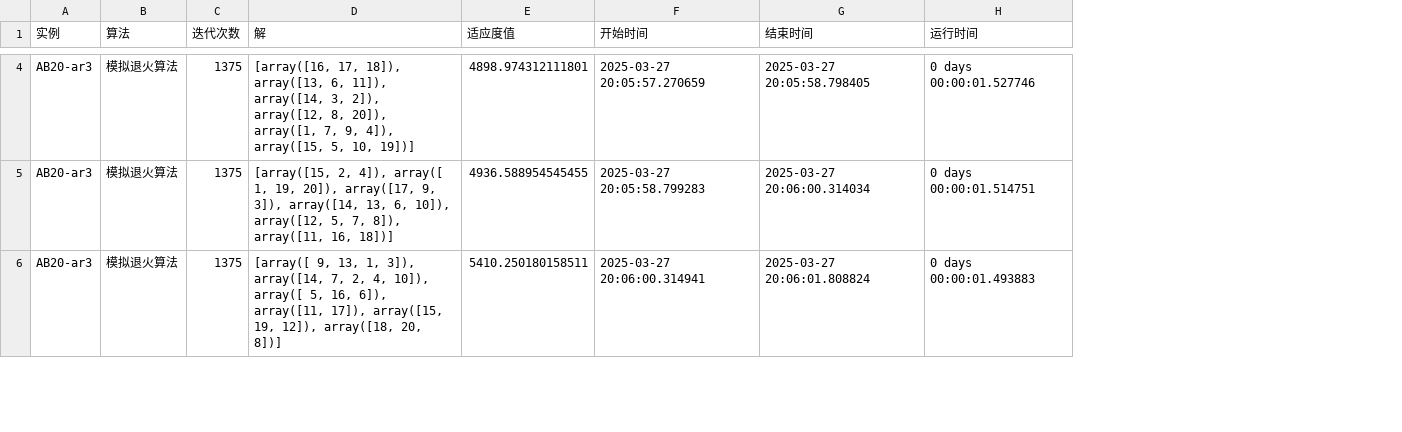
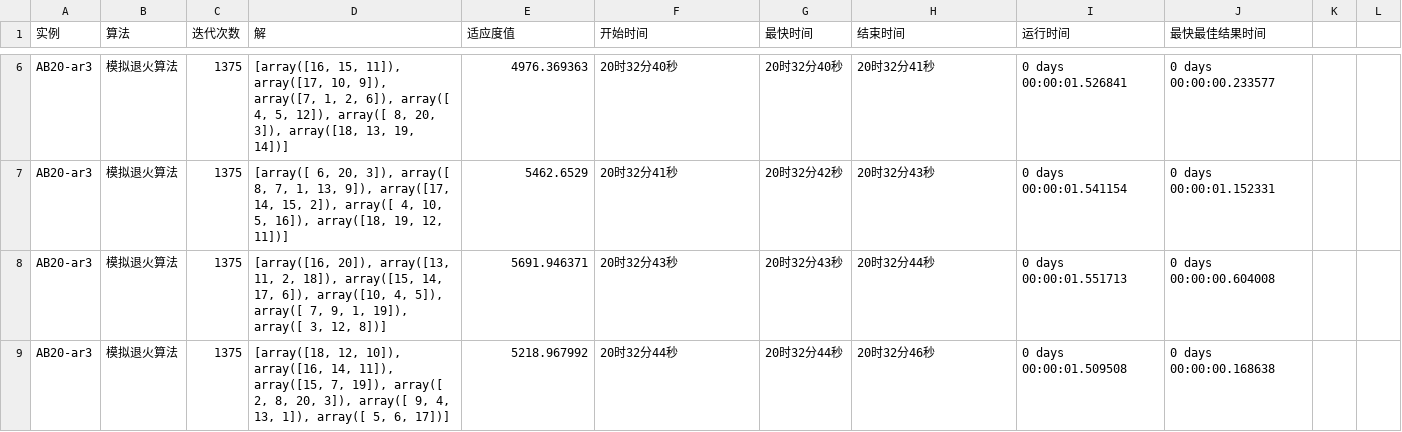
Before and after one commit to ssrskl/gym-flp-fbs, a CSV file: Files/ExpResult/AB20-ar3-模拟退火算法.csv, drawn as a sheet; only a part is shown, gaps mark what is left out; addresses are those after the commit; the diff covers the shown part only; the diff names each change by its address in the sheet, - before the commit and + after, or states it on an @@ line.

Commit message:
feat(模拟退火算法): 优化算法参数并增加实验结果记录
- 增加模拟退火算法的最大迭代次数和初始温度
- 优化实验结果记录，增加最快时间字段
- 更新实验结果的CSV文件，记录更多详细信息

```diff
--- a/Files/ExpResult/AB20-ar3-模拟退火算法.csv
+++ b/Files/ExpResult/AB20-ar3-模拟退火算法.csv
+column G (最快时间), row 6: 20时32分40秒; rows 8-9: 20时32分43秒 | 20时32分44秒
+column J (最快最佳结果时间), row 6: 0 days 00:00:00.233577; rows 8-9: 0 days 00:00:00.604008 | 0 days 00:00:00.168638
+column K, empty
+column L, empty
-D6 (解): [array([16, 17, 18]), array([13, 6, 11]), array([14, 3, 2]), array([12, 8, 20]), array([1, 7, 9, 4]), array([15, 5, 10, 19])]
+D6 (解): [array([16, 15, 11]), array([17, 10, 9]), array([7, 1, 2, 6]), array([ 4, 5, 12]), array([ 8, 20, 3]), array([18, 13, 19, 14])]
-E6 (适应度值): 4898.974312111801
+E6 (适应度值): 4976.369363
-F6 (开始时间): 2025-03-27 20:05:57.270659
+F6 (开始时间): 20时32分40秒
-H6 (结束时间): 2025-03-27 20:05:58.798405
+H6 (结束时间): 20时32分41秒
-I6 (运行时间): 0 days 00:00:01.527746
+I6 (运行时间): 0 days 00:00:01.526841
+row 7: AB20-ar3 | 模拟退火算法 | 1375 | [array([ 6, 20, 3]), array([ 8, 7, 1, 13, 9]), array([17, 14, 15, 2]), array([ 4, 10, 5, 16]), array([18, 19, 12, 11])] | 5462.6529 | 20时32分41秒 | 20时32分42秒 | 20时32分43秒 | 0 days 00:00:01.541154 | 0 days 00:00:01.152331
-D8 (解): [array([15, 2, 4]), array([ 1, 19, 20]), array([17, 9, 3]), array([14, 13, 6, 10]), array([12, 5, 7, 8]), array([11, 16, 18])]
+D8 (解): [array([16, 20]), array([13, 11, 2, 18]), array([15, 14, 17, 6]), array([10, 4, 5]), array([ 7, 9, 1, 19]), array([ 3, 12, 8])]
-E8 (适应度值): 4936.588954545455
+E8 (适应度值): 5691.946371
-F8 (开始时间): 2025-03-27 20:05:58.799283
+F8 (开始时间): 20时32分43秒
-H8 (结束时间): 2025-03-27 20:06:00.314034
+H8 (结束时间): 20时32分44秒
-I8 (运行时间): 0 days 00:00:01.514751
+I8 (运行时间): 0 days 00:00:01.551713
-D9 (解): [array([ 9, 13, 1, 3]), array([14, 7, 2, 4, 10]), array([ 5, 16, 6]), array([11, 17]), array([15, 19, 12]), array([18, 20, 8])]
+D9 (解): [array([18, 12, 10]), array([16, 14, 11]), array([15, 7, 19]), array([ 2, 8, 20, 3]), array([ 9, 4, 13, 1]), array([ 5, 6, 17])]
-E9 (适应度值): 5410.250180158511
+E9 (适应度值): 5218.967992
-F9 (开始时间): 2025-03-27 20:06:00.314941
+F9 (开始时间): 20时32分44秒
-H9 (结束时间): 2025-03-27 20:06:01.808824
+H9 (结束时间): 20时32分46秒
-I9 (运行时间): 0 days 00:00:01.493883
+I9 (运行时间): 0 days 00:00:01.509508
```
Also changed, not shown: 16 added rows and 35 edited cells elsewhere in this file, 7 other files.
